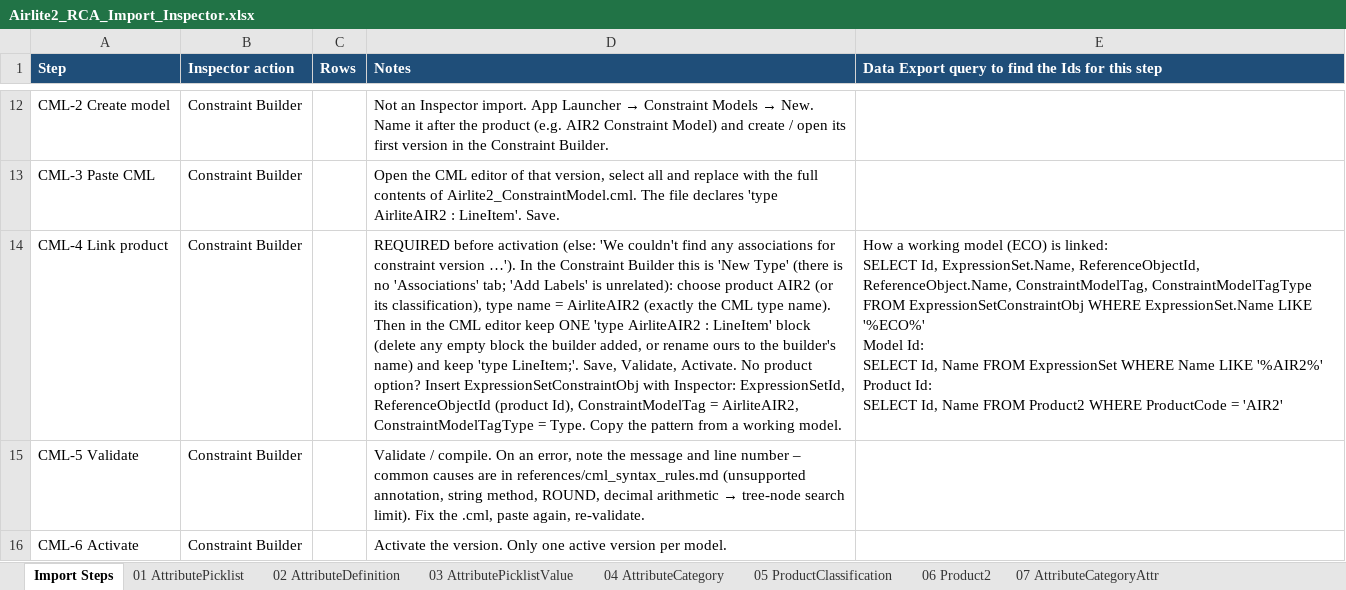
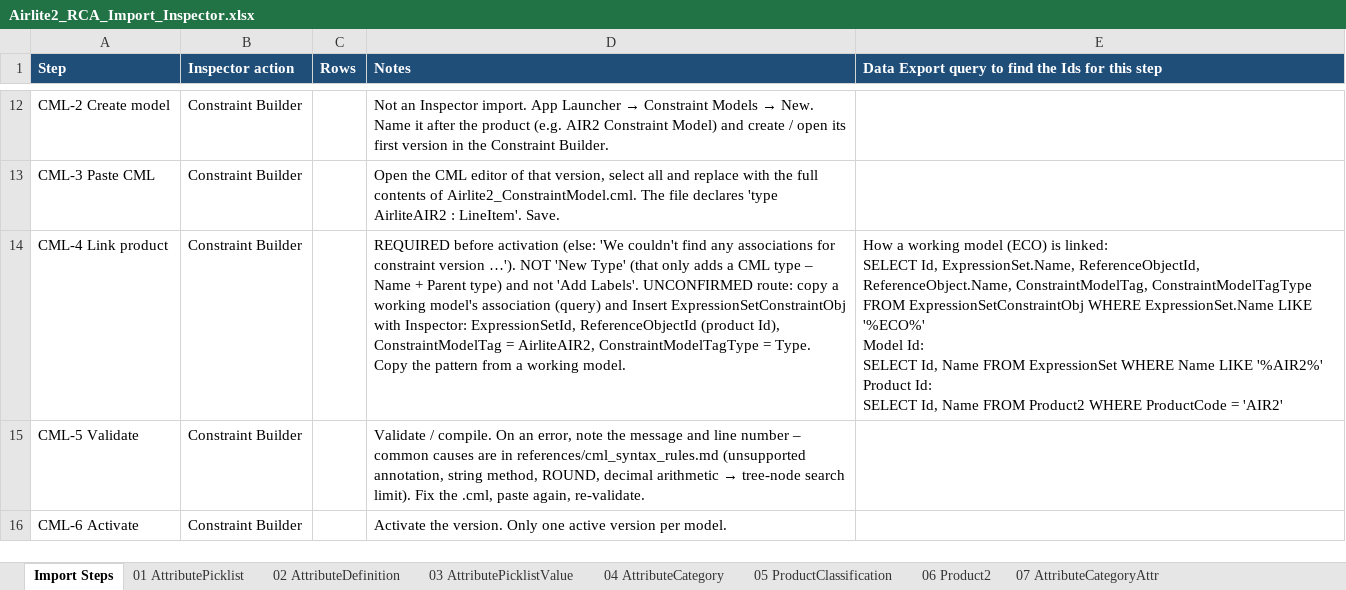
Before and after one commit to ConorLaveryKS/RCA, an Excel workbook: OneDrive_2026-09-29/Claude RCA Product/10-airlite2-product-template/Airlite2_RCA_Import_Inspector.xlsx, sheet Import Steps, drawn as a sheet; only a part is shown, gaps mark what is left out; values as stored, in another font and other column widths than the file's, no borders; the diff names each change by its address in the sheet, - before the commit and + after, or states it on an @@ line.

```diff
--- a/OneDrive_2026-09-29/Claude RCA Product/10-airlite2-product-template/Airlite2_RCA_Import_Inspector.xlsx (sheet Import Steps)
+++ b/OneDrive_2026-09-29/Claude RCA Product/10-airlite2-product-template/Airlite2_RCA_Import_Inspector.xlsx (sheet Import Steps)
-D14 (Notes): …version …'). In the Constraint Builder this is 'New Type' (there is no 'Associations' tab; 'Add Labels' is unrelated): choose product AIR2 (or its classification), type name = AirliteAIR2 (exactly the CML type name). Then in the CML editor keep ONE 'type AirliteAIR2 : LineItem' block (delete any empty block the builder added, or rename ours to the builder's name) and keep 'type LineItem;'. Save, Validate, Activate. No product option? Insert ExpressionSetConstraintObj…
+D14 (Notes): …version …'). NOT 'New Type' (that only adds a CML type – Name + Parent type) and not 'Add Labels'. UNCONFIRMED route: copy a working model's association (query) and Insert ExpressionSetConstraintObj…
```
Also changed, not shown: 3 other files.
